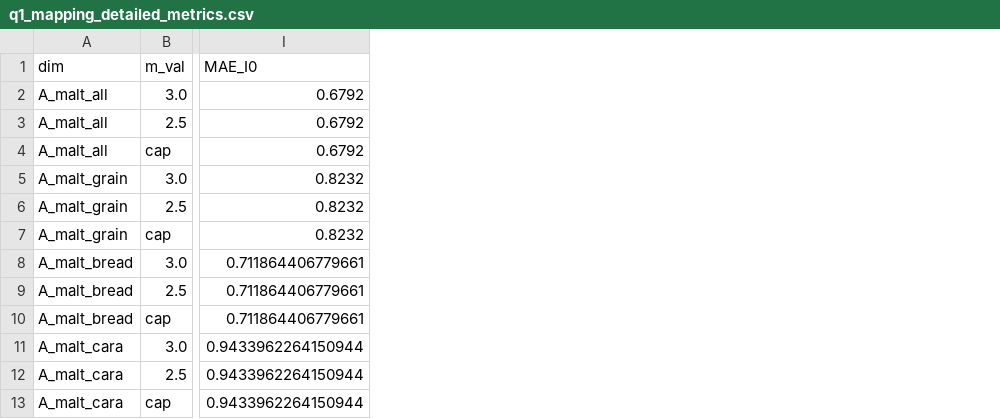
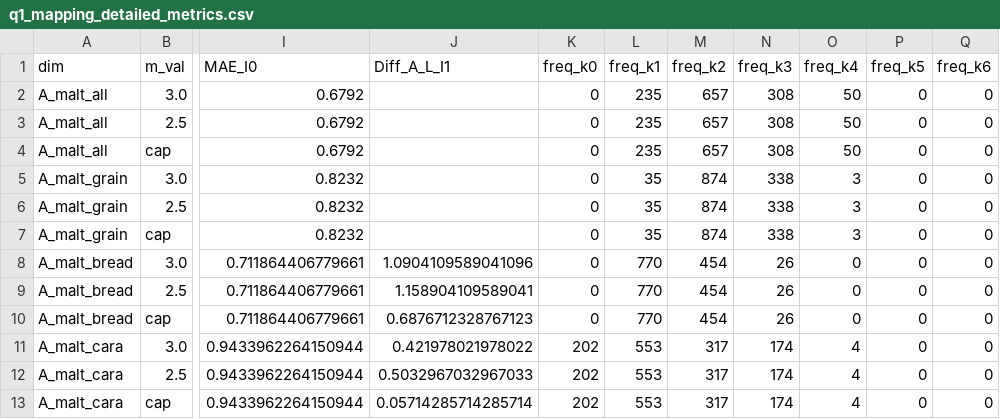
Before and after one commit to magneticyue-tech/2026MathorCup-WWX, a CSV file: code/data/processed/q1/q1_mapping_detailed_metrics.csv, drawn as a sheet; only a part is shown, gaps mark what is left out; the diff names each change by its address in the sheet, - before the commit and + after, or states it on an @@ line.

```diff
--- a/code/data/processed/q1/q1_mapping_detailed_metrics.csv
+++ b/code/data/processed/q1/q1_mapping_detailed_metrics.csv
+column J (Diff_A_L_I1), rows 8-13: 1.0904109589041096 | 1.158904109589041 | 0.6876712328767123 | 0.421978021978022 | 0.5032967032967033 | 0.05714285714285714
+column K (freq_k0), rows 2-13: 0 | 0 | 0 | 0 | 0 | 0 | 0 | 0 | 0 | 202 | 202 | 202
+column L (freq_k1), rows 2-13: 235 | 235 | 235 | 35 | 35 | 35 | 770 | 770 | 770 | 553 | 553 | 553
+column M (freq_k2), rows 2-13: 657 | 657 | 657 | 874 | 874 | 874 | 454 | 454 | 454 | 317 | 317 | 317
+column N (freq_k3), rows 2-13: 308 | 308 | 308 | 338 | 338 | 338 | 26 | 26 | 26 | 174 | 174 | 174
+column O (freq_k4), rows 2-13: 50 | 50 | 50 | 3 | 3 | 3 | 0 | 0 | 0 | 4 | 4 | 4
+column P (freq_k5), rows 2-13: all 0
+column Q (freq_k6), rows 2-13: all 0
```
Also changed, not shown: 4 other files.
